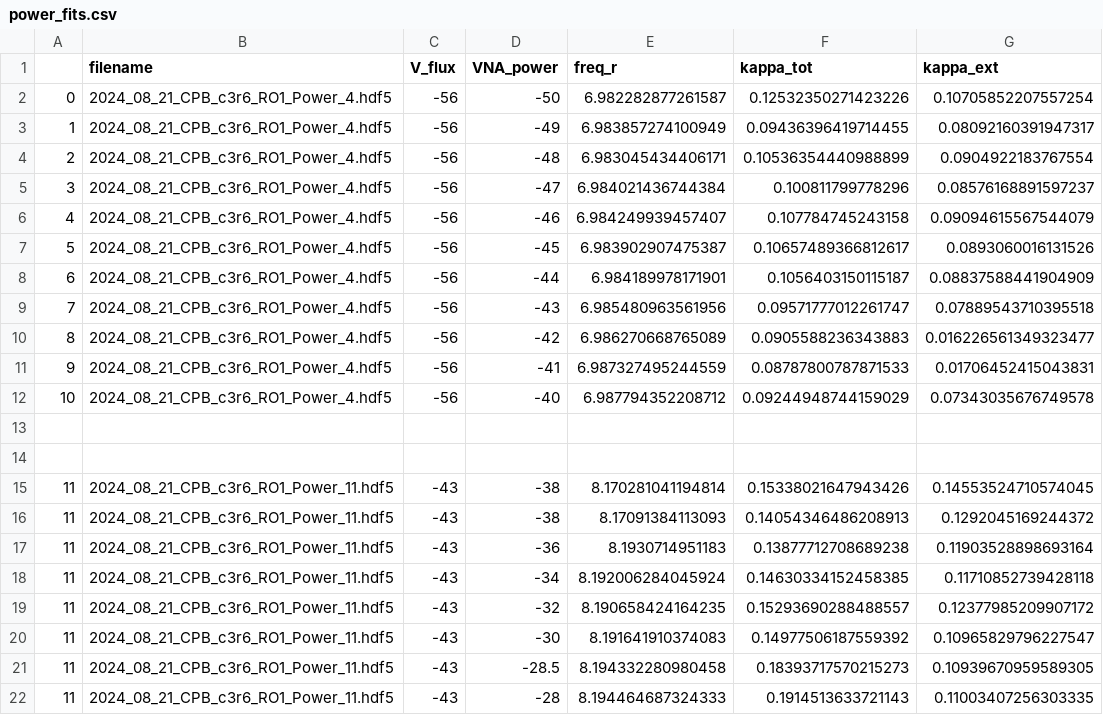
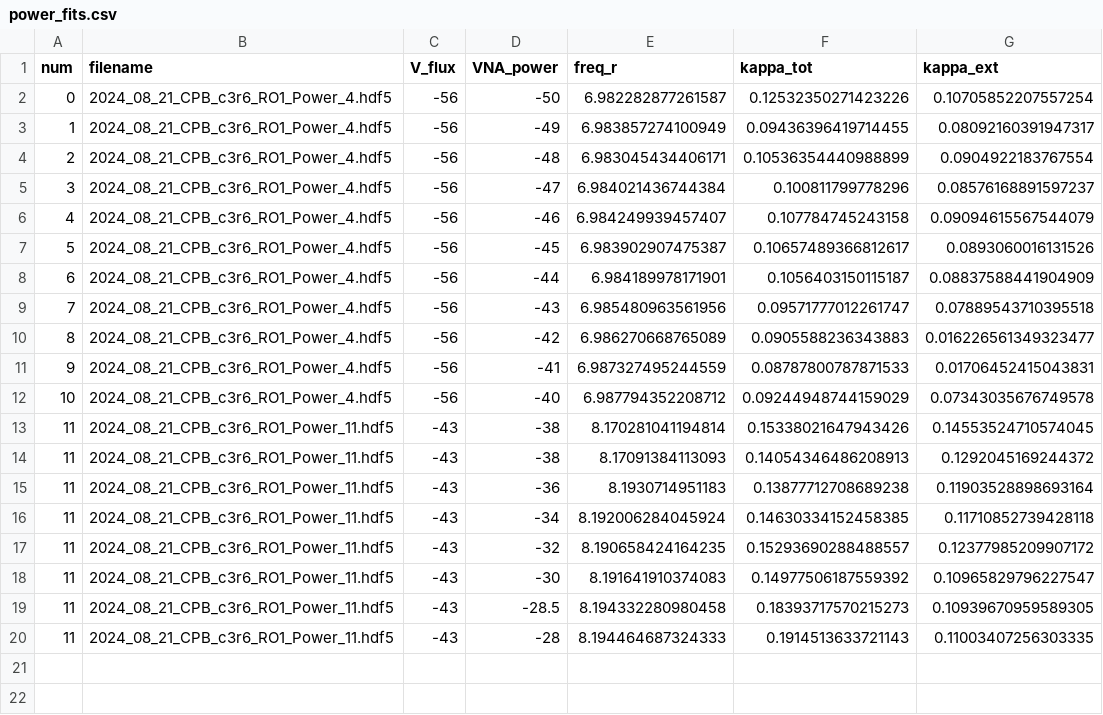
Before and after one commit to ngusarov/CPB_USC_project, a CSV file: data_analysis/power_fits.csv, drawn as a sheet; only a part is shown; rows hold the shown columns only; the diff names each change by its address in the sheet, - before the commit and + after, or states it on an @@ line.

```diff
--- a/data_analysis/power_fits.csv
+++ b/data_analysis/power_fits.csv
-A1: (empty)
+A1: num
-row 13: (empty)
-row 14: (empty)
```
Also changed, not shown: 4 other files.
